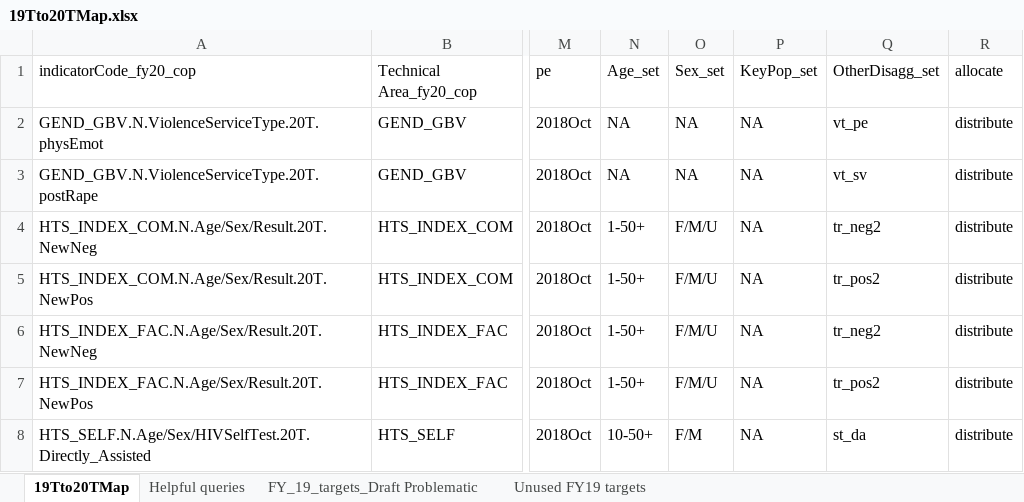
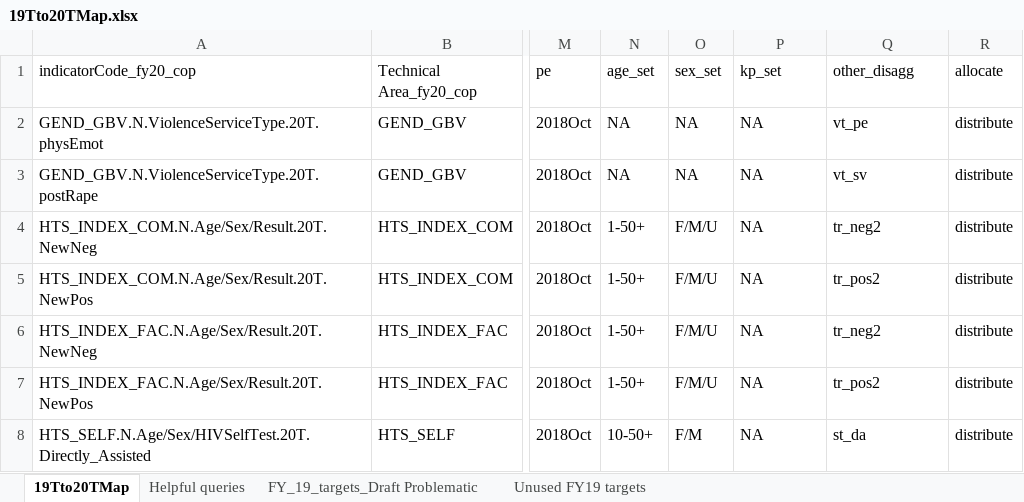
Before and after one commit to pepfar-datim/data-pack-commons, an Excel workbook: data-raw/site_distribution_configuration/19Tto20TMap.xlsx, sheet 19Tto20TMap, drawn as a sheet; only a part is shown, gaps mark what is left out; values as stored, in another font and other column widths than the file's, no borders; the diff names each change by its address in the sheet, - before the commit and + after, or states it on an @@ line.

```diff
--- a/data-raw/site_distribution_configuration/19Tto20TMap.xlsx (sheet 19Tto20TMap)
+++ b/data-raw/site_distribution_configuration/19Tto20TMap.xlsx (sheet 19Tto20TMap)
-N1: Age_set
+N1: age_set
-O1: Sex_set
+O1: sex_set
-P1: KeyPop_set
+P1: kp_set
-Q1: OtherDisagg_set
+Q1: other_disagg
```
Also changed, not shown: data-raw/model_calculations/model_calculations.xlsx, 2 other files.
